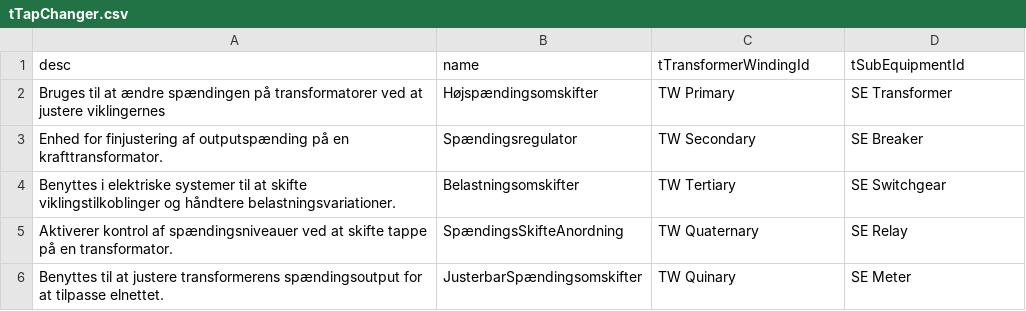
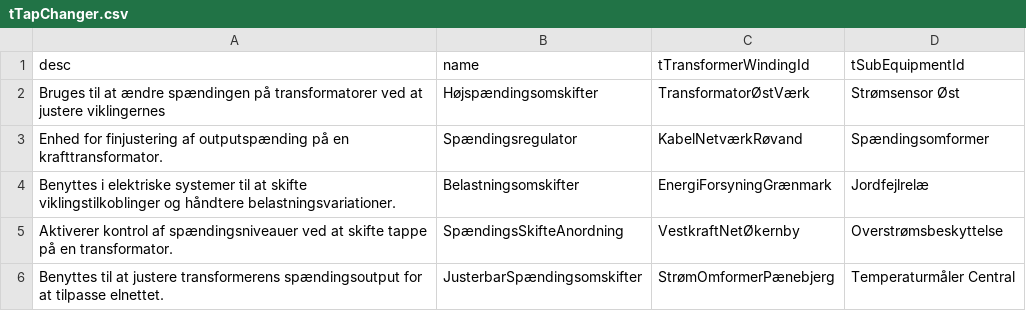
Before and after one commit to Frederikh1/cim_ontology, a CSV file: IEC_Data/tTapChanger.csv, drawn as a sheet.

Commit message:
Update tTapChanger.csv

```diff
--- a/IEC_Data/tTapChanger.csv
+++ b/IEC_Data/tTapChanger.csv
@@ -1,6 +1,6 @@
 desc,name,tTransformerWindingId,tSubEquipmentId
-"Bruges til at ændre spændingen på transformatorer ved at justere viklingernes","Højspændingsomskifter","TW Primary","SE Transformer"
-"Enhed for finjustering af outputspænding på en krafttransformator.","Spændingsregulator","TW Secondary","SE Breaker"
-"Benyttes i elektriske systemer til at skifte viklingstilkoblinger og håndtere belastningsvariationer.","Belastningsomskifter","TW Tertiary","SE Switchgear"
-"Aktiverer kontrol af spændingsniveauer ved at skifte tappe på en transformator.","SpændingsSkifteAnordning","TW Quaternary","SE Relay"
-"Benyttes til at justere transformerens spændingsoutput for at tilpasse elnettet.","JusterbarSpændingsomskifter","TW Quinary","SE Meter"
+"Bruges til at ændre spændingen på transformatorer ved at justere viklingernes","Højspændingsomskifter","TransformatorØstVærk","Strømsensor Øst"
+"Enhed for finjustering af outputspænding på en krafttransformator.","Spændingsregulator","KabelNetværkRøvand","Spændingsomformer"
+"Benyttes i elektriske systemer til at skifte viklingstilkoblinger og håndtere belastningsvariationer.","Belastningsomskifter","EnergiForsyningGrænmark","Jordfejlrelæ"
+"Aktiverer kontrol af spændingsniveauer ved at skifte tappe på en transformator.","SpændingsSkifteAnordning","VestkraftNetØkernby","Overstrømsbeskyttelse"
+"Benyttes til at justere transformerens spændingsoutput for at tilpasse elnettet.","JusterbarSpændingsomskifter","StrømOmformerPænebjerg","Temperaturmåler Central"
```
